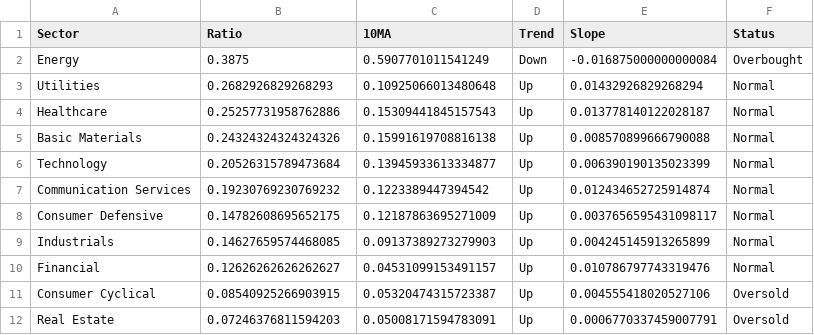
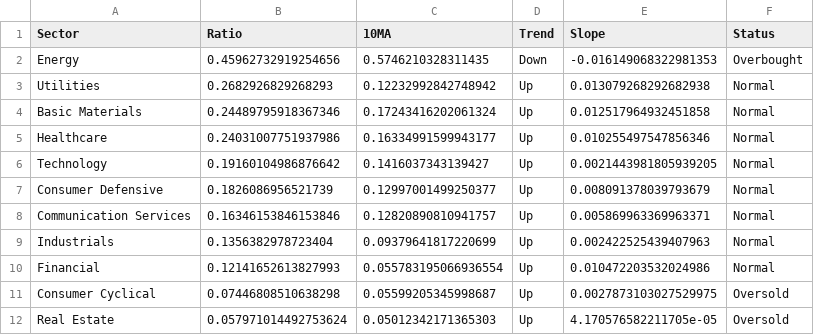
Before and after one commit to sydcurie/uptrend-dashboard, a CSV file: data/sector_summary.csv, drawn as a sheet.

```diff
--- a/data/sector_summary.csv
+++ b/data/sector_summary.csv
@@ -1,12 +1,12 @@
 Sector,Ratio,10MA,Trend,Slope,Status
-Energy,0.3875,0.5907701011541249,Down,-0.016875000000000084,Overbought
-Utilities,0.2682926829268293,0.10925066013480648,Up,0.01432926829268294,Normal
-Healthcare,0.25257731958762886,0.15309441845157543,Up,0.013778140122028187,Normal
-Basic Materials,0.24324324324324326,0.15991619708816138,Up,0.008570899666790088,Normal
-Technology,0.20526315789473684,0.13945933613334877,Up,0.006390190135023399,Normal
-Communication Services,0.19230769230769232,0.1223389447394542,Up,0.012434652725914874,Normal
-Consumer Defensive,0.14782608695652175,0.12187863695271009,Up,0.0037656595431098117,Normal
-Industrials,0.14627659574468085,0.09137389273279903,Up,0.004245145913265899,Normal
-Financial,0.12626262626262627,0.04531099153491157,Up,0.010786797743319476,Normal
-Consumer Cyclical,0.08540925266903915,0.05320474315723387,Up,0.004555418020527106,Oversold
-Real Estate,0.07246376811594203,0.05008171594783091,Up,0.0006770337459007791,Oversold
+Energy,0.45962732919254656,0.5746210328311435,Down,-0.016149068322981353,Overbought
+Utilities,0.2682926829268293,0.12232992842748942,Up,0.013079268292682938,Normal
+Basic Materials,0.24489795918367346,0.17243416202061324,Up,0.012517964932451858,Normal
+Healthcare,0.24031007751937986,0.16334991599943177,Up,0.010255497547856346,Normal
+Technology,0.19160104986876642,0.1416037343139427,Up,0.0021443981805939205,Normal
+Consumer Defensive,0.1826086956521739,0.12997001499250377,Up,0.008091378039793679,Normal
+Communication Services,0.16346153846153846,0.12820890810941757,Up,0.005869963369963371,Normal
+Industrials,0.1356382978723404,0.09379641817220699,Up,0.002422525439407963,Normal
+Financial,0.12141652613827993,0.055783195066936554,Up,0.010472203532024986,Normal
+Consumer Cyclical,0.07446808510638298,0.05599205345998687,Up,0.0027873103027529975,Oversold
+Real Estate,0.057971014492753624,0.05012342171365303,Up,4.170576582211705e-05,Oversold
```
Also changed, not shown: data/industry_summary.csv, 2 other files.
